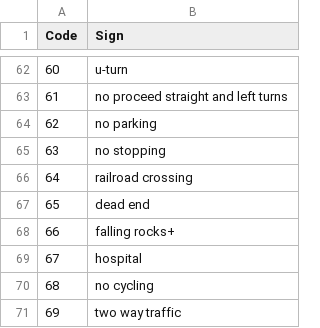
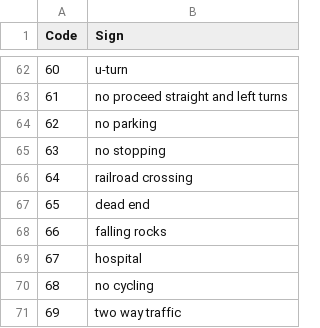
Before and after one commit to KurosJS/Traffic-Signs-Detection, a CSV file: input/gtsrb-german-traffic-sign/Signs.csv, drawn as a sheet; only a part is shown, gaps mark what is left out.

```diff
--- a/input/gtsrb-german-traffic-sign/Signs.csv
+++ b/input/gtsrb-german-traffic-sign/Signs.csv
@@ -67,3 +67,3 @@ Code,Sign
 65,dead end
-66,falling rocks+
+66,falling rocks
 67,hospital
```
Also changed, not shown: 12 other files.
